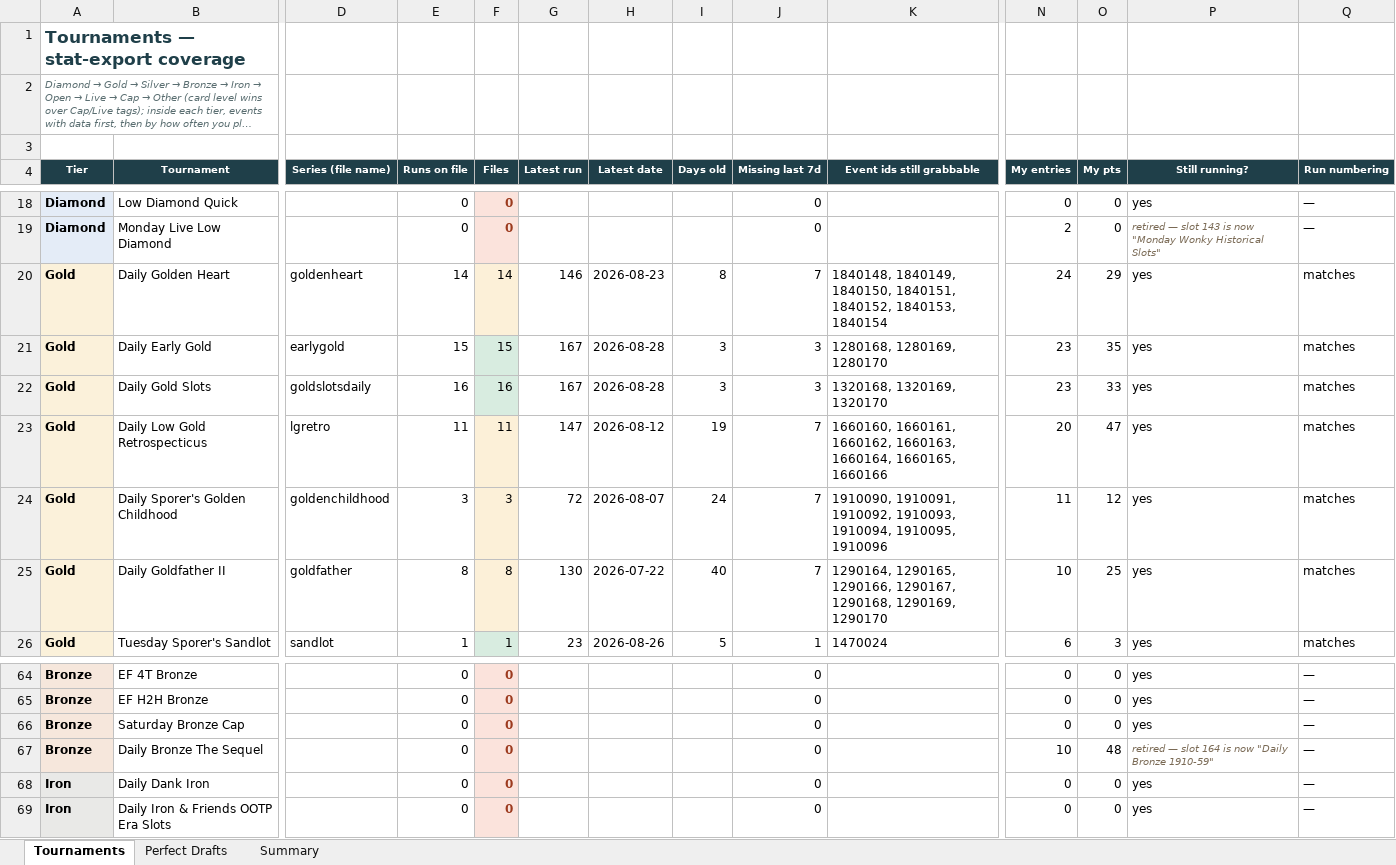
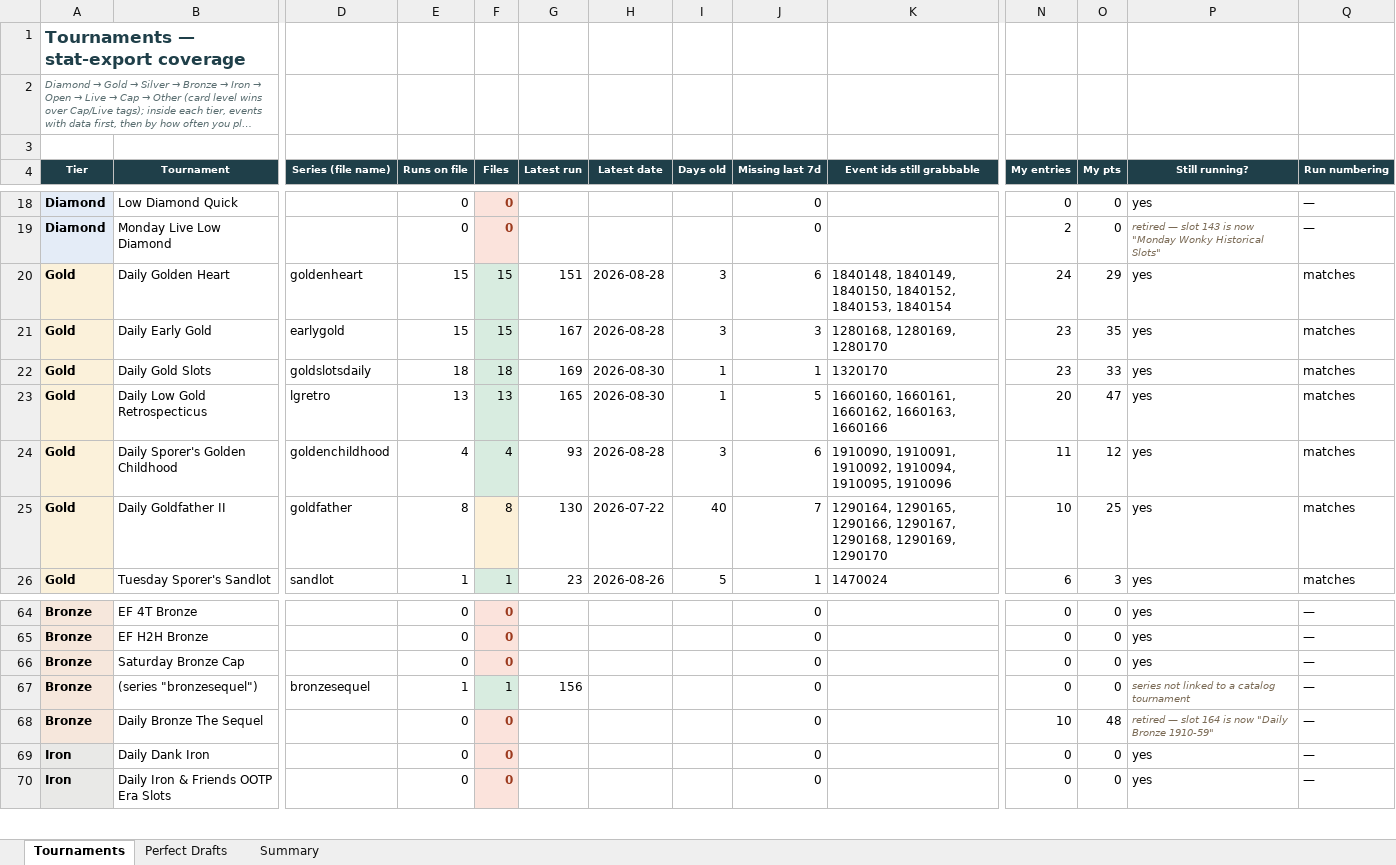
Before and after one commit to RTR1776/ootp-perfect-team, an Excel workbook: PT Tourney Data Inventory.xlsx, sheet Tournaments, drawn as a sheet; only a part is shown, gaps mark what is left out; long unchanged cells end in …; values as stored, in another font and other column widths than the file's, no borders; charts and pictures not drawn; rows hold the shown columns only; the diff covers the shown part only; the diff names each change by its address in the sheet, - before the commit and + after, or states it on an @@ line.

```diff
--- a/PT Tourney Data Inventory.xlsx (sheet Tournaments)
+++ b/PT Tourney Data Inventory.xlsx (sheet Tournaments)
-E20 (Runs on file): 14
+E20 (Runs on file): 15
-F20 (Files): 14
+F20 (Files): 15
-F20 fill: #FCF0D8
+F20 fill: #D8ECE0
-G20 (Latest run): 146
+G20 (Latest run): 151
-H20 (Latest date): 2026-08-23
+H20 (Latest date): 2026-08-28
-I20 (Days old): 8
+I20 (Days old): 3
-J20 (Missing last 7d): 7
+J20 (Missing last 7d): 6
-K20 (Event ids still grabbable): …1840149, 1840150, 1840151, 1840152, 1840153,…
+K20 (Event ids still grabbable): …1840149, 1840150, 1840152, 1840153,…
-E22 (Runs on file): 16
+E22 (Runs on file): 18
-F22 (Files): 16
+F22 (Files): 18
-G22 (Latest run): 167
+G22 (Latest run): 169
-H22 (Latest date): 2026-08-28
+H22 (Latest date): 2026-08-30
-I22 (Days old): 3
+I22 (Days old): 1
-J22 (Missing last 7d): 3
+J22 (Missing last 7d): 1
-K22 (Event ids still grabbable): 1320168, 1320169, 1320170
+K22 (Event ids still grabbable): 1320170
-E23 (Runs on file): 11
+E23 (Runs on file): 13
-F23 (Files): 11
+F23 (Files): 13
-F23:F24 fill: #FCF0D8
+F23:F24 fill: #D8ECE0
-G23 (Latest run): 147
+G23 (Latest run): 165
-H23 (Latest date): 2026-08-12
+H23 (Latest date): 2026-08-30
-I23 (Days old): 19
+I23 (Days old): 1
-J23 (Missing last 7d): 7
+J23 (Missing last 7d): 5
-K23 (Event ids still grabbable): …1660162, 1660163, 1660164, 1660165, 1660166
+K23 (Event ids still grabbable): …1660162, 1660163, 1660166
-E24 (Runs on file): 3
+E24 (Runs on file): 4
-F24 (Files): 3
+F24 (Files): 4
-G24 (Latest run): 72
+G24 (Latest run): 93
-H24 (Latest date): 2026-08-07
+H24 (Latest date): 2026-08-28
-I24 (Days old): 24
+I24 (Days old): 3
-J24 (Missing last 7d): 7
+J24 (Missing last 7d): 6
-K24 (Event ids still grabbable): …1910091, 1910092, 1910093, 1910094, 1910095,…
+K24 (Event ids still grabbable): …1910091, 1910092, 1910094, 1910095,…
+row 67: Bronze | (series "bronzesequel") | bronzesequel | 1 | 1 | 156 |  |  | 0 |  | 0 | 0 | series not linked to a catalog tournament | —
```
Also changed, not shown: 5 added rows, 3 removed rows, 63 edited cells and cell formats elsewhere in this sheet, sheet Summary, sheet Perfect Drafts, 5 other files.
